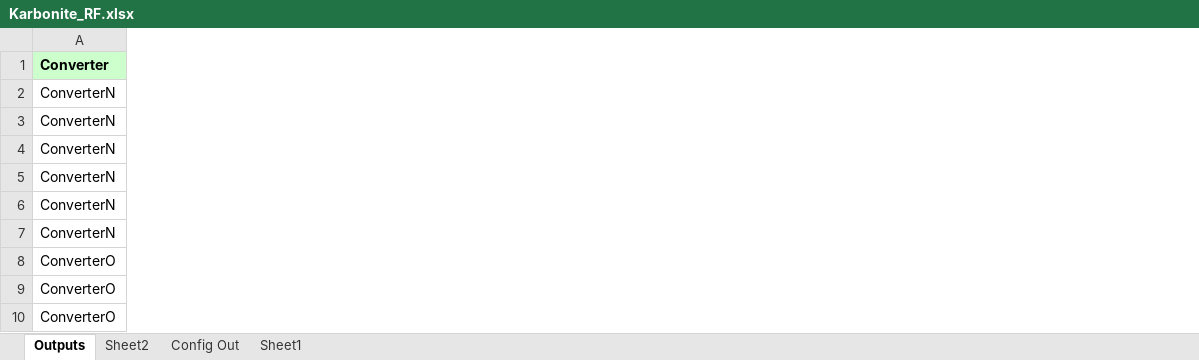
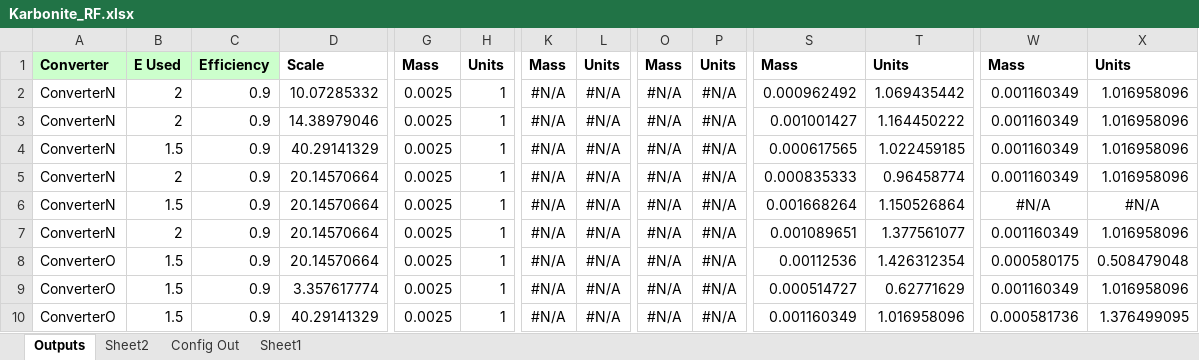
Before and after one commit to Raptor831/KarboniteRealFuels, an Excel workbook: Karbonite_RF.xlsx, sheet Outputs, drawn as a sheet; only a part is shown, gaps mark what is left out; values as stored, in another font and other column widths than the file's, no borders; the diff covers the shown part only; the diff names each change by its address in the sheet, - before the commit and + after, or states it on an @@ line.

```diff
--- a/Karbonite_RF.xlsx (sheet Outputs)
+++ b/Karbonite_RF.xlsx (sheet Outputs)
@@ column B unhidden, rows 1-10: E Used | 2 | 2 | 1.5 | 2 | 1.5 | 2 | 1.5 | 1.5 | 1.5 @@
@@ column C unhidden, rows 1-10: Efficiency | 0.9 | 0.9 | 0.9 | 0.9 | 0.9 | 0.9 | 0.9 | 0.9 | 0.9 @@
@@ column D unhidden, rows 1-10: Scale | 10.07285332 | 14.38979046 | 40.29141329 | 20.14570664 | 20.14570664 | 20.14570664 | 20.14570664 | 3.357617774 | 40.29141329 @@
@@ column G unhidden, rows 1-10: Mass | 0.0025 | 0.0025 | 0.0025 | 0.0025 | 0.0025 | 0.0025 | 0.0025 | 0.0025 | 0.0025 @@
@@ column H unhidden, rows 1-10: Units | 1 | 1 | 1 | 1 | 1 | 1 | 1 | 1 | 1 @@
@@ column K unhidden, rows 1-10: Mass | #N/A | #N/A | #N/A | #N/A | #N/A | #N/A | #N/A | #N/A | #N/A @@
@@ column L unhidden, rows 1-10: Units | #N/A | #N/A | #N/A | #N/A | #N/A | #N/A | #N/A | #N/A | #N/A @@
@@ column O unhidden, rows 1-10: Mass | #N/A | #N/A | #N/A | #N/A | #N/A | #N/A | #N/A | #N/A | #N/A @@
@@ column P unhidden, rows 1-10: Units | #N/A | #N/A | #N/A | #N/A | #N/A | #N/A | #N/A | #N/A | #N/A @@
@@ column S unhidden, rows 1-10: Mass | 0.000962492 | 0.001001427 | 0.000617565 | 0.000835333 | 0.001668264 | 0.001089651 | 0.00112536 | 0.000514727 | 0.001160349 @@
@@ column T unhidden, rows 1-10: Units | 1.069435442 | 1.164450222 | 1.022459185 | 0.96458774 | 1.150526864 | 1.377561077 | 1.426312354 | 0.62771629 | 1.016958096 @@
@@ column W unhidden, rows 1-10: Mass | 0.001160349 | 0.001160349 | 0.001160349 | 0.001160349 | #N/A | 0.001160349 | 0.000580175 | 0.001160349 | 0.000581736 @@
@@ column X unhidden, rows 1-10: Units | 1.016958096 | 1.016958096 | 1.016958096 | 1.016958096 | #N/A | 1.016958096 | 0.508479048 | 1.016958096 | 1.376499095 @@
```
Also changed, not shown: 6 added columns elsewhere in this sheet, sheet Config Out, sheet Sheet2, formulas that keep their value, hidden cells.
